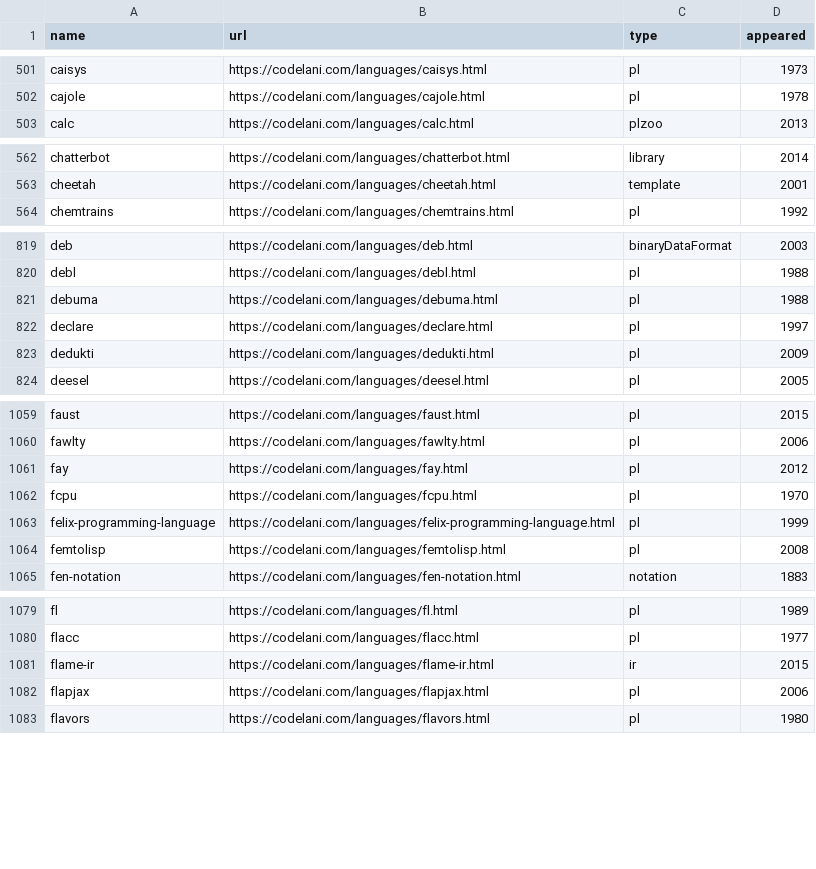
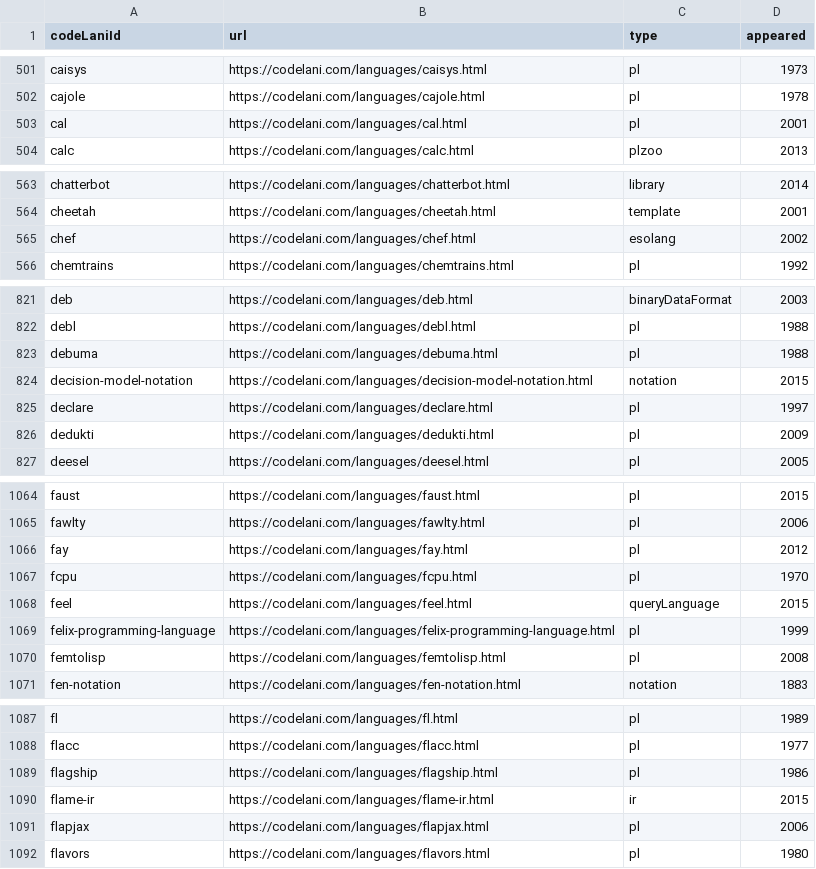
Before and after one commit to sganwyryc/pldb, a CSV file: langs.csv, drawn as a sheet; only a part is shown, gaps mark what is left out; the diff covers the shown part only.

```diff
--- a/langs.csv
+++ b/langs.csv
@@ -1 +1 @@
-name,url,type,appeared
+codeLaniId,url,type,appeared
@@ -502,2 +502,3 @@ caisys,https://codelani.com/languages/caisys.html,pl,1973
 cajole,https://codelani.com/languages/cajole.html,pl,1978
+cal,https://codelani.com/languages/cal.html,pl,2001
 calc,https://codelani.com/languages/calc.html,plzoo,2013
@@ -563,2 +564,3 @@ chatterbot,https://codelani.com/languages/chatterbot.html,library,2014
 cheetah,https://codelani.com/languages/cheetah.html,template,2001
+chef,https://codelani.com/languages/chef.html,esolang,2002
 chemtrains,https://codelani.com/languages/chemtrains.html,pl,1992
@@ -821,2 +823,3 @@ debl,https://codelani.com/languages/debl.html,pl,1988
 debuma,https://codelani.com/languages/debuma.html,pl,1988
+decision-model-notation,https://codelani.com/languages/decision-model-notation.html,notation,2015
 declare,https://codelani.com/languages/declare.html,pl,1997
@@ -1062,2 +1067,3 @@ fay,https://codelani.com/languages/fay.html,pl,2012
 fcpu,https://codelani.com/languages/fcpu.html,pl,1970
+feel,https://codelani.com/languages/feel.html,queryLanguage,2015
 felix-programming-language,https://codelani.com/languages/felix-programming-language.html,pl,1999
@@ -1080,2 +1088,3 @@ fl,https://codelani.com/languages/fl.html,pl,1989
 flacc,https://codelani.com/languages/flacc.html,pl,1977
+flagship,https://codelani.com/languages/flagship.html,pl,1986
 flame-ir,https://codelani.com/languages/flame-ir.html,ir,2015
```
Also changed, not shown: 21 added rows and 7 edited cells elsewhere in this file.
